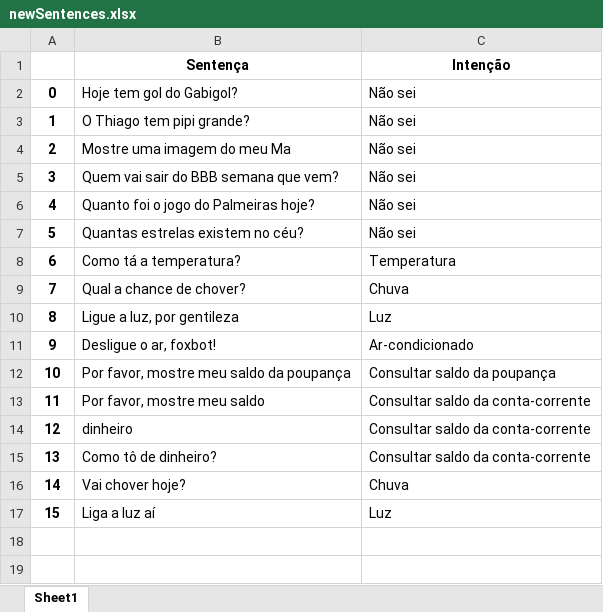
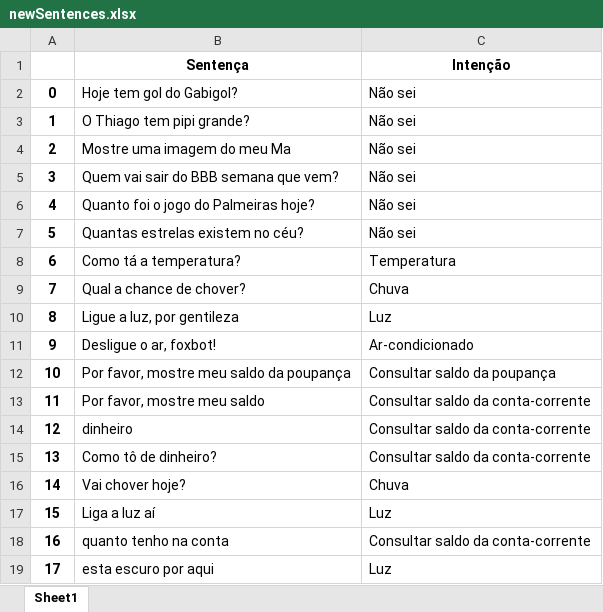
Before and after one commit to pedrotramos/Chatbot, an Excel workbook: new_sentences/newSentences.xlsx, sheet Sheet1, drawn as a sheet; values as stored, in another font and other column widths than the file's, no borders; the diff names each change by its address in the sheet, - before the commit and + after, or states it on an @@ line.

```diff
--- a/new_sentences/newSentences.xlsx (sheet Sheet1)
+++ b/new_sentences/newSentences.xlsx (sheet Sheet1)
+row 18: 16 | quanto tenho na conta | Consultar saldo da conta-corrente
+row 19: 17 | esta escuro por aqui | Luz
```
Also changed, not shown: 7 other files.
